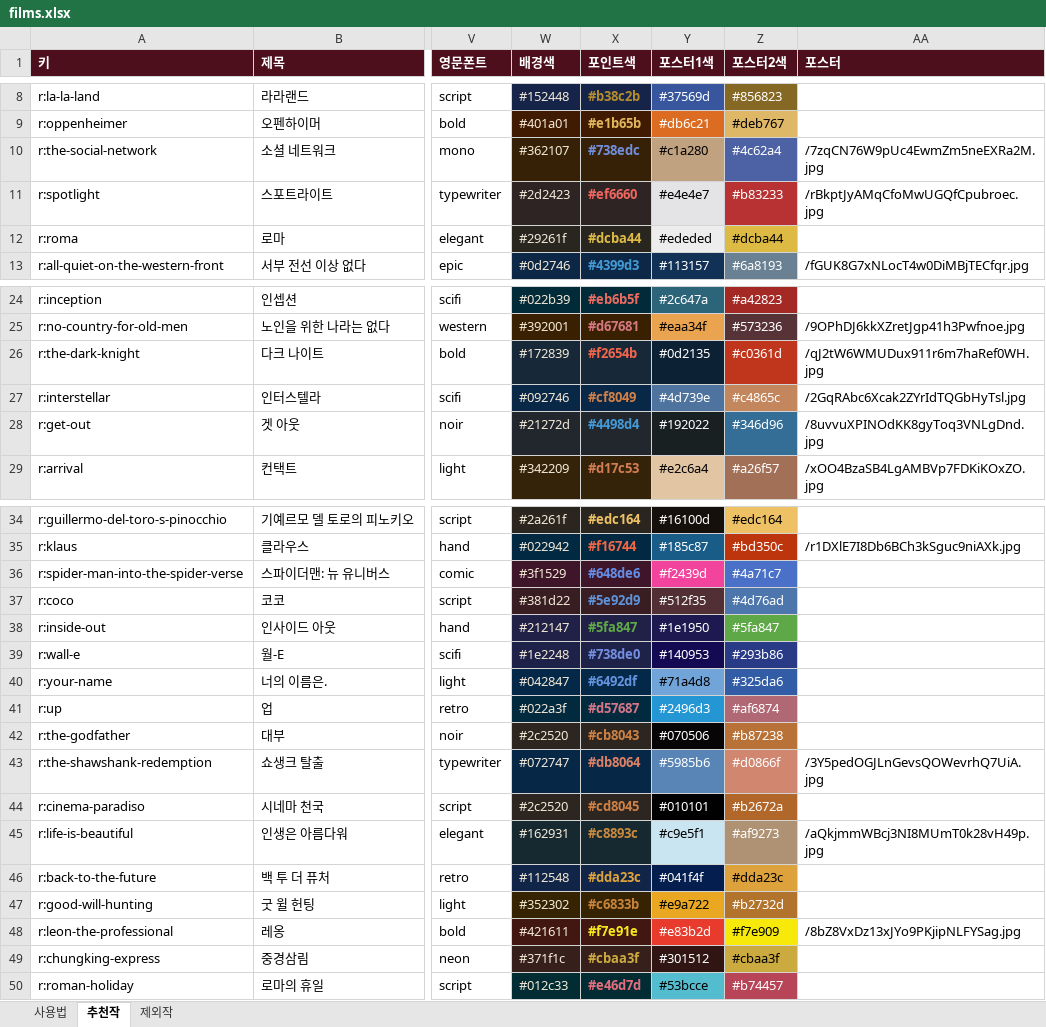
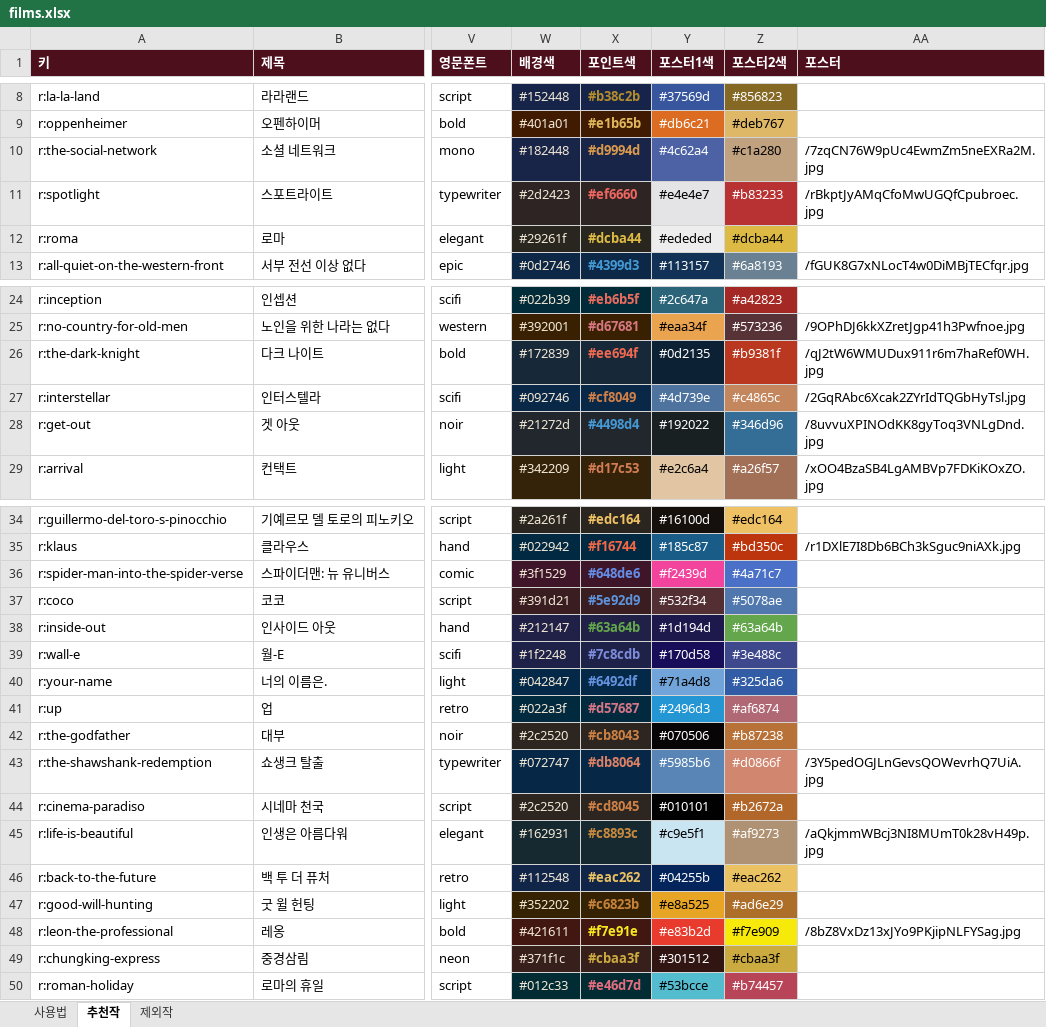
Before and after one commit to kdw123487-arch/MYMOVIESTAR, an Excel workbook: data/films.xlsx, sheet 추천작, drawn as a sheet; only a part is shown, gaps mark what is left out; values as stored, in another font and other column widths than the file's, no borders; the diff names each change by its address in the sheet, - before the commit and + after, or states it on an @@ line.

```diff
--- a/data/films.xlsx (sheet 추천작)
+++ b/data/films.xlsx (sheet 추천작)
-W10 (배경색): #362107
+W10 (배경색): #182448
-W10:X10 fill: #362107
+W10:X10 fill: #182448
-X10 (포인트색): #738edc
+X10 (포인트색): #d9994d
-X10 text colour: #738EDC
+X10 text colour: #D9994D
-Y10 (포스터1색): #c1a280
+Y10 (포스터1색): #4c62a4
@@ Y10 fill: #C1A280 → #4C62A4, text colour: black → #FFFFFF @@
-Z10 (포스터2색): #4c62a4
+Z10 (포스터2색): #c1a280
@@ Z10 fill: #4C62A4 → #C1A280, text colour: #FFFFFF → black @@
-X26 (포인트색): #f2654b
+X26 (포인트색): #ee694f
-Z26 (포스터2색): #c0361d
+Z26 (포스터2색): #b9381f
-W37 (배경색): #381d22
+W37 (배경색): #391d21
-Y37 (포스터1색): #512f35
+Y37 (포스터1색): #532f34
-Z37 (포스터2색): #4d76ad
+Z37 (포스터2색): #5078ae
-X38 (포인트색): #5fa847
+X38 (포인트색): #63a64b
-Y38 (포스터1색): #1e1950
+Y38 (포스터1색): #1d194d
-Z38 (포스터2색): #5fa847
+Z38 (포스터2색): #63a64b
-W39 (배경색): #1e2248
+W39 (배경색): #1f2248
-X39 (포인트색): #738de0
+X39 (포인트색): #7c8cdb
-Y39 (포스터1색): #140953
+Y39 (포스터1색): #170d58
-Z39 (포스터2색): #293b86
+Z39 (포스터2색): #3e488c
-X46 (포인트색): #dda23c
+X46 (포인트색): #eac262
-X46 text colour: #DDA23C
+X46 text colour: #EAC262
-Y46 (포스터1색): #041f4f
+Y46 (포스터1색): #04255b
-Z46 (포스터2색): #dda23c
+Z46 (포스터2색): #eac262
-Z46 fill: #DDA23C
+Z46 fill: #EAC262
-W47 (배경색): #352302
+W47 (배경색): #352202
-X47 (포인트색): #c6833b
+X47 (포인트색): #c6823b
-Y47 (포스터1색): #e9a722
+Y47 (포스터1색): #e8a525
-Z47 (포스터2색): #b2732d
+Z47 (포스터2색): #ad6e29
```
Also changed, not shown: 2 other files.
